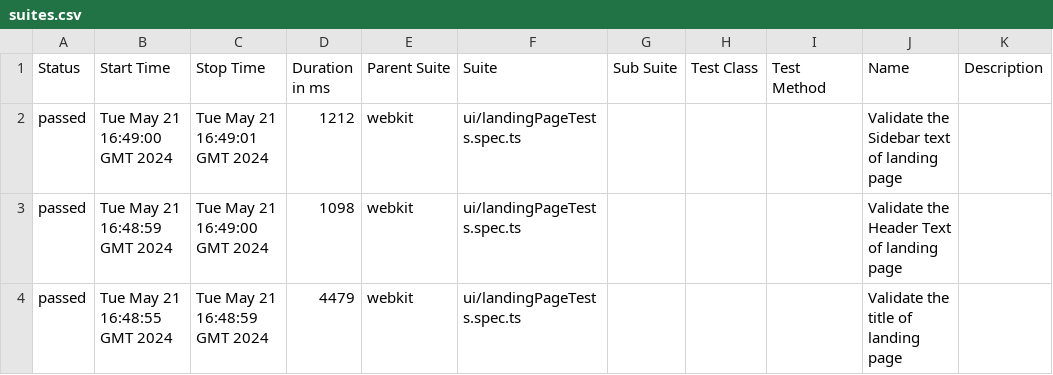
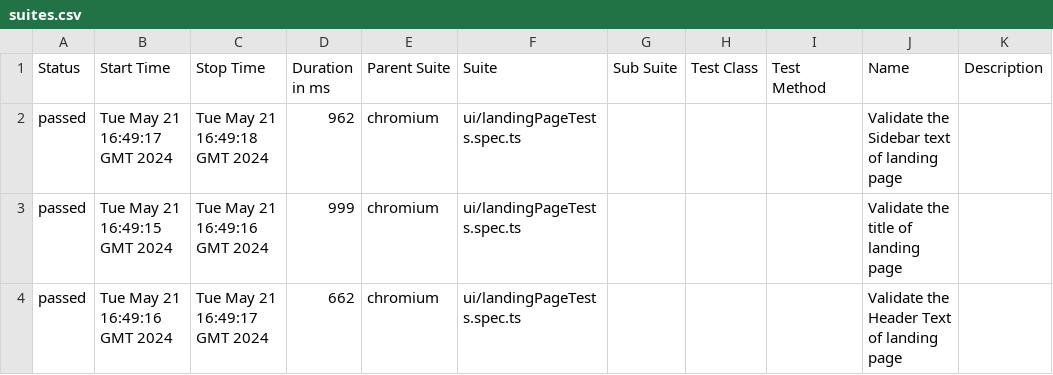
Before and after one commit to jesusNut/Playwright-Framework, a CSV file: 25/data/suites.csv, drawn as a sheet.

```diff
--- a/25/data/suites.csv
+++ b/25/data/suites.csv
@@ -1,4 +1,4 @@
 "Status","Start Time","Stop Time","Duration in ms","Parent Suite","Suite","Sub Suite","Test Class","Test Method","Name","Description"
-"passed","Tue May 21 16:49:00 GMT 2024","Tue May 21 16:49:01 GMT 2024","1212","webkit","ui/landingPageTests.spec.ts","","","","Validate the Sidebar text of landing page",""
-"passed","Tue May 21 16:48:59 GMT 2024","Tue May 21 16:49:00 GMT 2024","1098","webkit","ui/landingPageTests.spec.ts","","","","Validate the Header Text of landing page",""
-"passed","Tue May 21 16:48:55 GMT 2024","Tue May 21 16:48:59 GMT 2024","4479","webkit","ui/landingPageTests.spec.ts","","","","Validate the title of landing page",""
+"passed","Tue May 21 16:49:17 GMT 2024","Tue May 21 16:49:18 GMT 2024","962","chromium","ui/landingPageTests.spec.ts","","","","Validate the Sidebar text of landing page",""
+"passed","Tue May 21 16:49:15 GMT 2024","Tue May 21 16:49:16 GMT 2024","999","chromium","ui/landingPageTests.spec.ts","","","","Validate the title of landing page",""
+"passed","Tue May 21 16:49:16 GMT 2024","Tue May 21 16:49:17 GMT 2024","662","chromium","ui/landingPageTests.spec.ts","","","","Validate the Header Text of landing page",""
```
Also changed, not shown: 55 other files.
